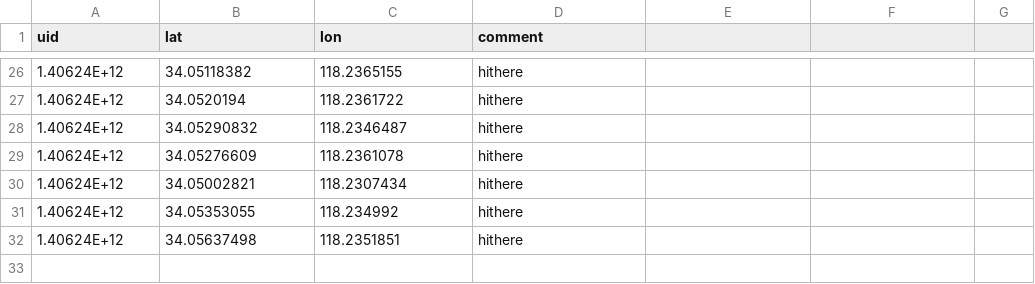
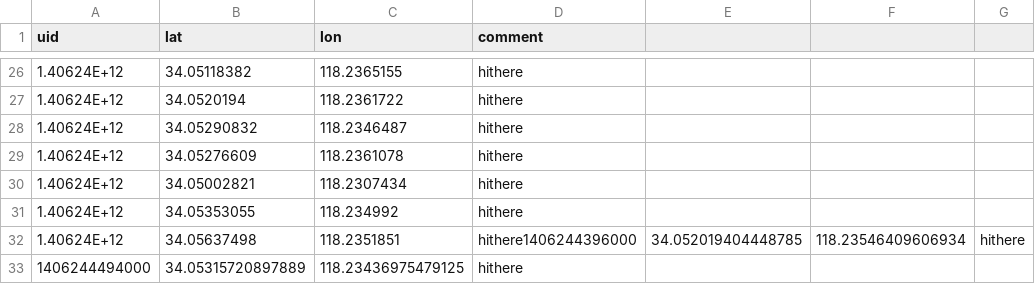
Before and after one commit to LACMTA/bikessites, a CSV file: bikessites/wsgi/data.csv, drawn as a sheet; only a part is shown, gaps mark what is left out.

```diff
--- a/bikessites/wsgi/data.csv
+++ b/bikessites/wsgi/data.csv
@@ -31,2 +31,3 @@ uid,lat,lon,comment
 1.40624E+12,34.05353055,118.234992,hithere
-1.40624E+12,34.05637498,118.2351851,hithere
+1.40624E+12,34.05637498,118.2351851,hithere1406244396000,34.052019404448785,118.23546409606934,hithere
+1406244494000,34.05315720897889,118.23436975479125,hithere
```
Also changed, not shown: 3 other files.
